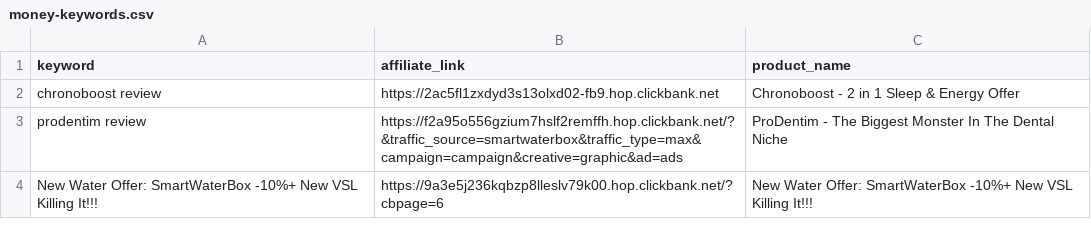
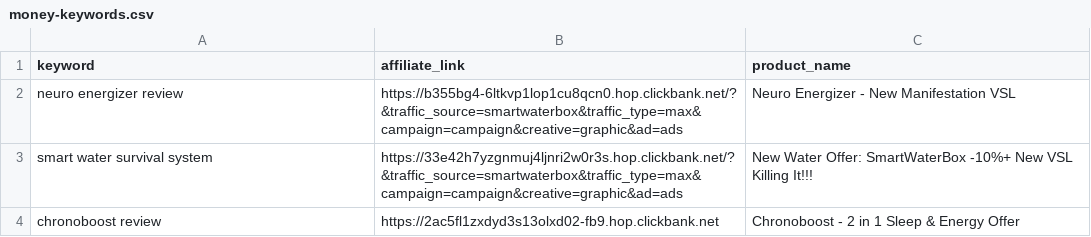
Before and after one commit to startknowledge/ultra-static-seo-engine, a CSV file: money-keywords.csv, drawn as a sheet.

Commit message:
🚀 update [skip ci]

```diff
--- a/money-keywords.csv
+++ b/money-keywords.csv
@@ -1,4 +1,4 @@
 keyword,affiliate_link,product_name
+neuro energizer review,https://b355bg4-6ltkvp1lop1cu8qcn0.hop.clickbank.net/?&traffic_source=smartwaterbox&traffic_type=max&campaign=campaign&creative=graphic&ad=ads,Neuro Energizer - New Manifestation VSL
+smart water survival system,https://33e42h7yzgnmuj4ljnri2w0r3s.hop.clickbank.net/?&traffic_source=smartwaterbox&traffic_type=max&campaign=campaign&creative=graphic&ad=ads,New Water Offer: SmartWaterBox -10%+ New VSL Killing It!!!
 chronoboost review,https://2ac5fl1zxdyd3s13olxd02-fb9.hop.clickbank.net,Chronoboost - 2 in 1 Sleep & Energy Offer
-prodentim review,https://f2a95o556gzium7hslf2remffh.hop.clickbank.net/?&traffic_source=smartwaterbox&traffic_type=max&campaign=campaign&creative=graphic&ad=ads,ProDentim - The Biggest Monster In The Dental Niche
-New Water Offer: SmartWaterBox -10%+ New VSL Killing It!!!,https://9a3e5j236kqbzp8lleslv79k00.hop.clickbank.net/?cbpage=6,New Water Offer: SmartWaterBox -10%+ New VSL Killing It!!!
```
